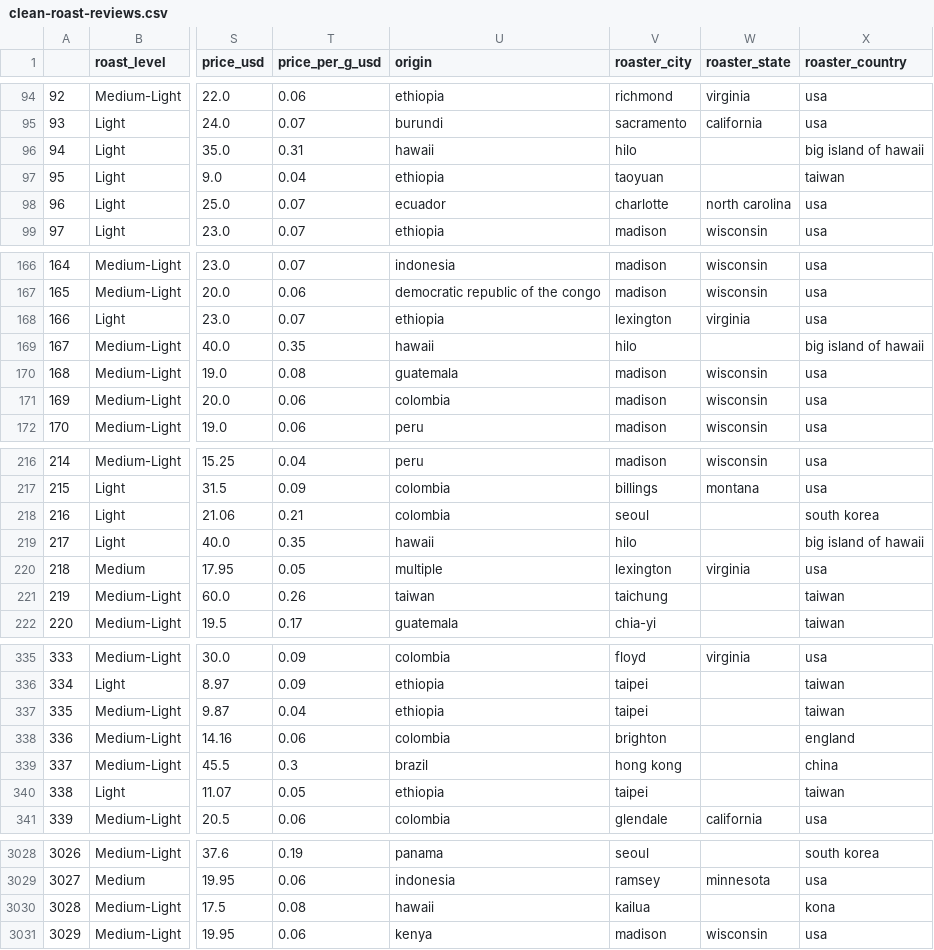
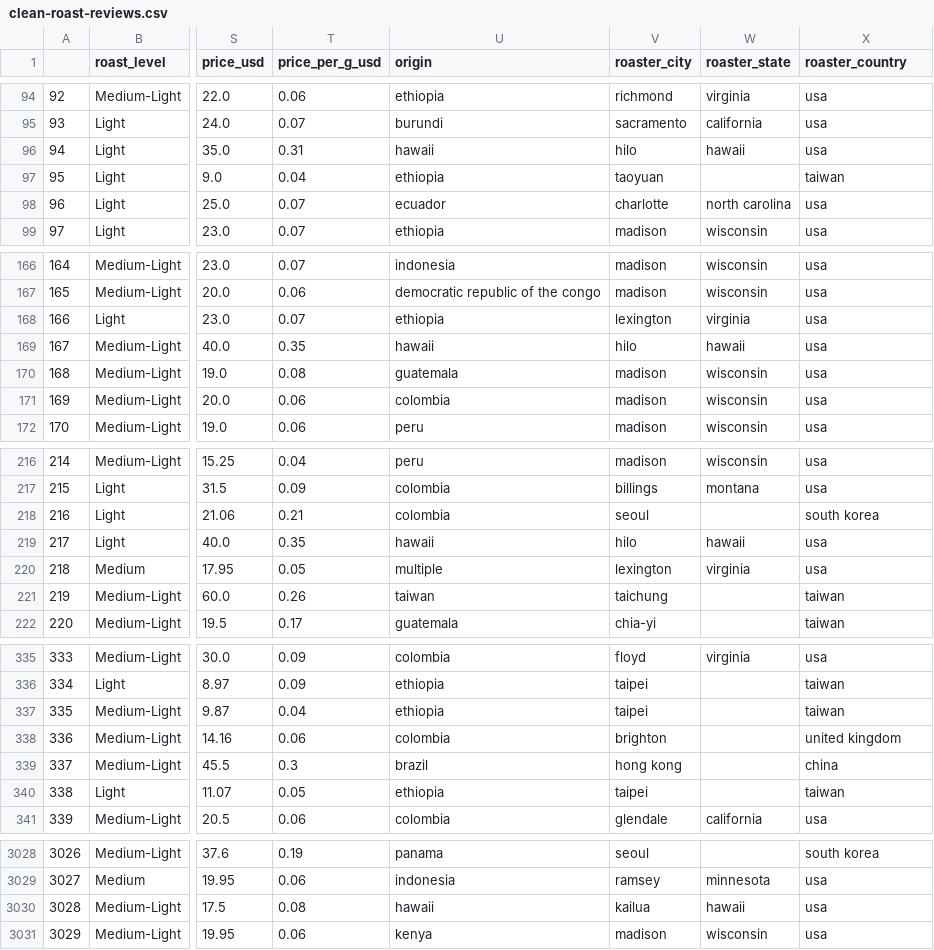
Before and after one commit to tynardone/coffee-reviews-analysis, a CSV file: data/clean-roast-reviews.csv, drawn as a sheet; only a part is shown, gaps mark what is left out; the diff names each change by its address in the sheet, - before the commit and + after, or states it on an @@ line.

Commit message:
Updates to location data cleaning

```diff
--- a/data/clean-roast-reviews.csv
+++ b/data/clean-roast-reviews.csv
-W96 (roaster_state): (empty)
+W96 (roaster_state): hawaii
-X96 (roaster_country): big island of hawaii
+X96 (roaster_country): usa
-W169 (roaster_state): (empty)
+W169 (roaster_state): hawaii
-X169 (roaster_country): big island of hawaii
+X169 (roaster_country): usa
-W219 (roaster_state): (empty)
+W219 (roaster_state): hawaii
-X219 (roaster_country): big island of hawaii
+X219 (roaster_country): usa
-X338 (roaster_country): england
+X338 (roaster_country): united kingdom
-W3030 (roaster_state): (empty)
+W3030 (roaster_state): hawaii
-X3030 (roaster_country): kona
+X3030 (roaster_country): usa
```
Also changed, not shown: 1 other file.
